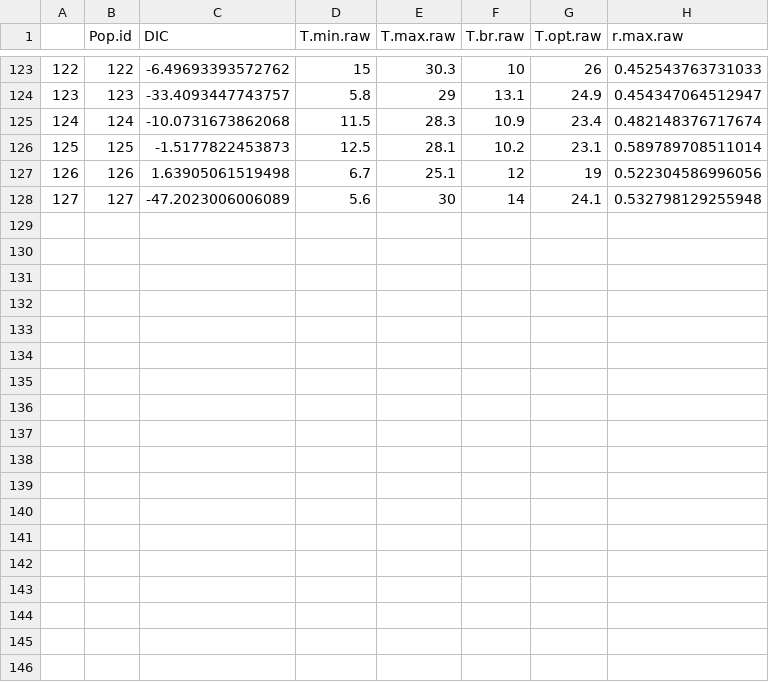
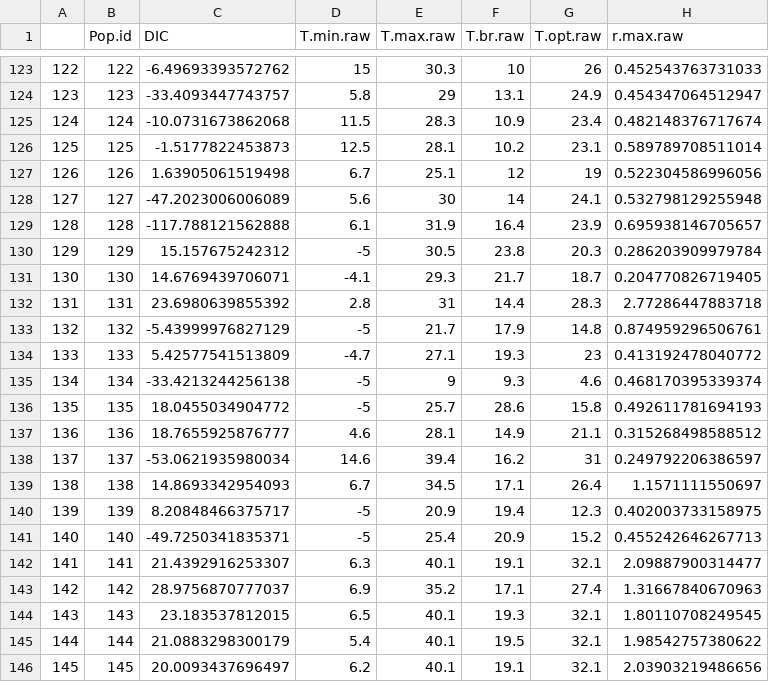
Before and after one commit to JasonLaurich/Chlamy_37_pops_pheno_constraint, a CSV file: data-processed/17_Thomas2012_TPCs.csv, drawn as a sheet; only a part is shown, gaps mark what is left out.

Commit message:
Updated 15_Thomas...R
Done up to 145/194

```diff
--- a/data-processed/17_Thomas2012_TPCs.csv
+++ b/data-processed/17_Thomas2012_TPCs.csv
@@ -128 +128,19 @@
 "127",127,-47.2023006006089,5.6,30,14,24.1,0.532798129255948
+"128",128,-117.788121562888,6.1,31.9,16.4,23.9,0.695938146705657
+"129",129,15.157675242312,-5,30.5,23.8,20.3,0.286203909979784
+"130",130,14.6769439706071,-4.1,29.3,21.7,18.7,0.204770826719405
+"131",131,23.6980639855392,2.8,31,14.4,28.3,2.77286447883718
+"132",132,-5.43999976827129,-5,21.7,17.9,14.8,0.874959296506761
+"133",133,5.42577541513809,-4.7,27.1,19.3,23,0.413192478040772
+"134",134,-33.4213244256138,-5,9,9.3,4.6,0.468170395339374
+"135",135,18.0455034904772,-5,25.7,28.6,15.8,0.492611781694193
+"136",136,18.7655925876777,4.6,28.1,14.9,21.1,0.315268498588512
+"137",137,-53.0621935980034,14.6,39.4,16.2,31,0.249792206386597
+"138",138,14.8693342954093,6.7,34.5,17.1,26.4,1.1571111550697
+"139",139,8.20848466375717,-5,20.9,19.4,12.3,0.402003733158975
+"140",140,-49.7250341835371,-5,25.4,20.9,15.2,0.455242646267713
+"141",141,21.4392916253307,6.3,40.1,19.1,32.1,2.09887900314477
+"142",142,28.9756870777037,6.9,35.2,17.1,27.4,1.31667840670963
+"143",143,23.183537812015,6.5,40.1,19.3,32.1,1.80110708249545
+"144",144,21.0883298300179,5.4,40.1,19.5,32.1,1.98542757380622
+"145",145,20.0093437696497,6.2,40.1,19.1,32.1,2.03903219486656
```
Also changed, not shown: 2 other files.
